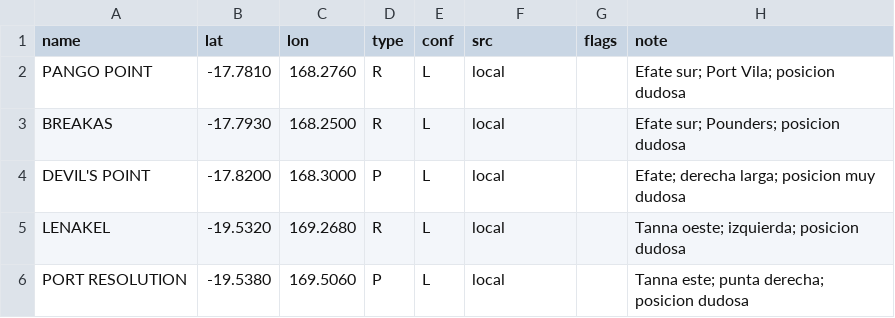
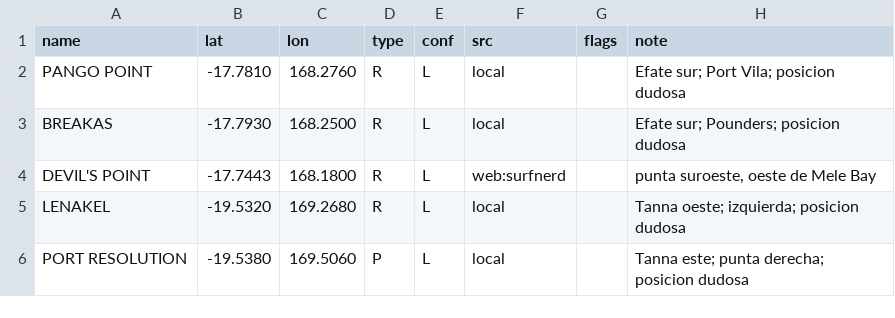
Before and after one commit to scgm11/surf-dawn-data, a CSV file: seeds/spots/VU-ALL.csv, drawn as a sheet.

```diff
--- a/seeds/spots/VU-ALL.csv
+++ b/seeds/spots/VU-ALL.csv
@@ -3,3 +3,3 @@ PANGO POINT,-17.7810,168.2760,R,L,local,,Efate sur; Port Vila; posicion dudosa
 BREAKAS,-17.7930,168.2500,R,L,local,,Efate sur; Pounders; posicion dudosa
-DEVIL'S POINT,-17.8200,168.3000,P,L,local,,Efate; derecha larga; posicion muy dudosa
+DEVIL'S POINT,-17.7443,168.1800,R,L,web:surfnerd,,"punta suroeste, oeste de Mele Bay"
 LENAKEL,-19.5320,169.2680,R,L,local,,Tanna oeste; izquierda; posicion dudosa
```
Also changed, not shown: seeds/spots/AU-WA-MR.csv, seeds/spots/CR-GUA.csv, 5 other files.
